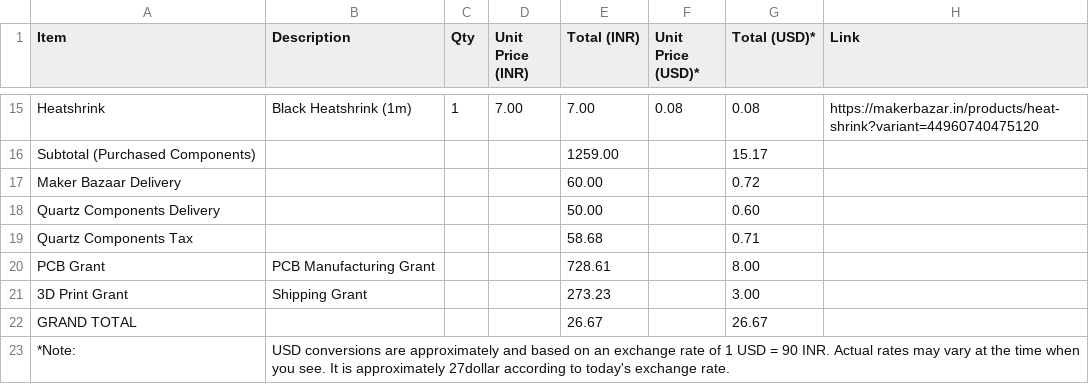
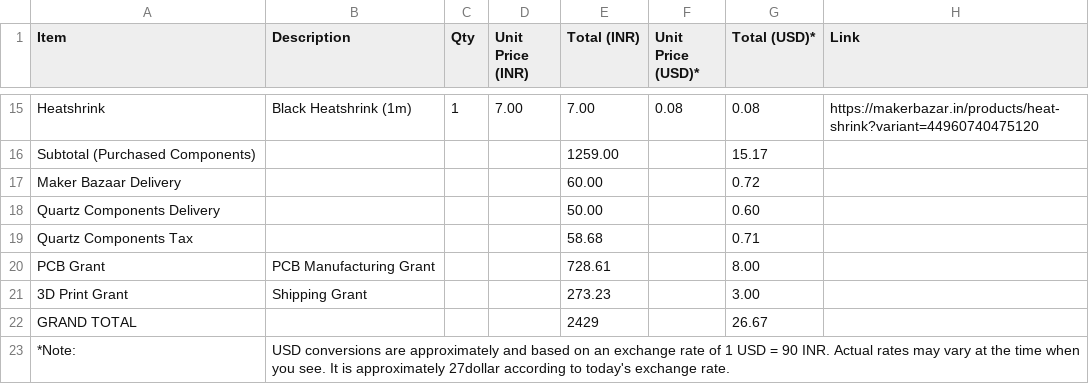
Before and after one commit to sasukeop108/ClockX-V1, a CSV file: BOM/BOM.csv, drawn as a sheet; only a part is shown, gaps mark what is left out.

Commit message:
Update BOM.csv

```diff
--- a/BOM/BOM.csv
+++ b/BOM/BOM.csv
@@ -21,3 +21,3 @@ Heatshrink,"Black Heatshrink (1m)",1,7.00,7.00,0.08,0.08,https://makerbazar.in/p
 "3D Print Grant","Shipping Grant",,,"273.23",,"3.00",""
-"GRAND TOTAL","",,,"26.67",,"26.67",""
+"GRAND TOTAL","",,,"2429",,"26.67",""
 "*Note:","USD conversions are approximately and based on an exchange rate of 1 USD = 90 INR. Actual rates may vary at the time when you see. It is approximately 27dollar according to today's exchange rate.",,,,,,""
```
